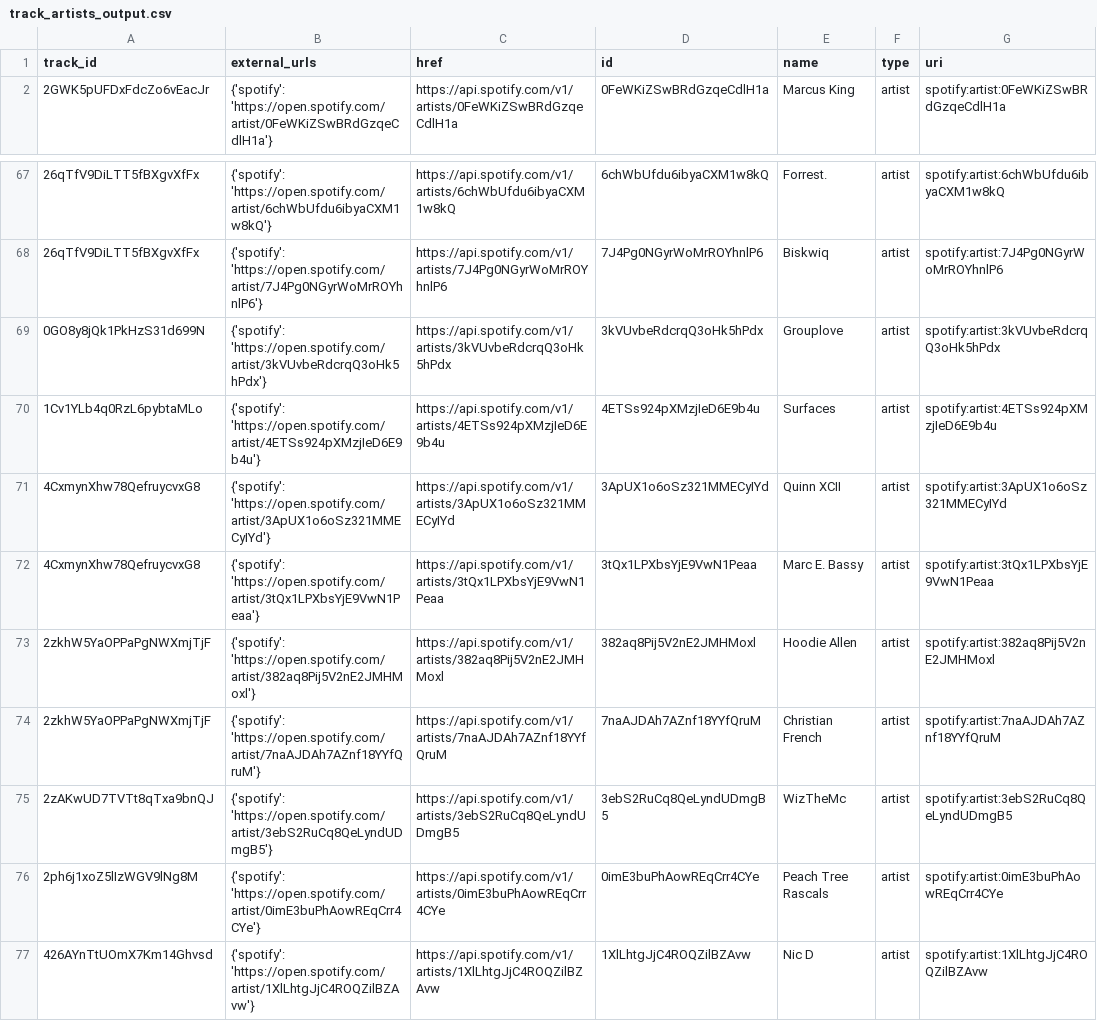
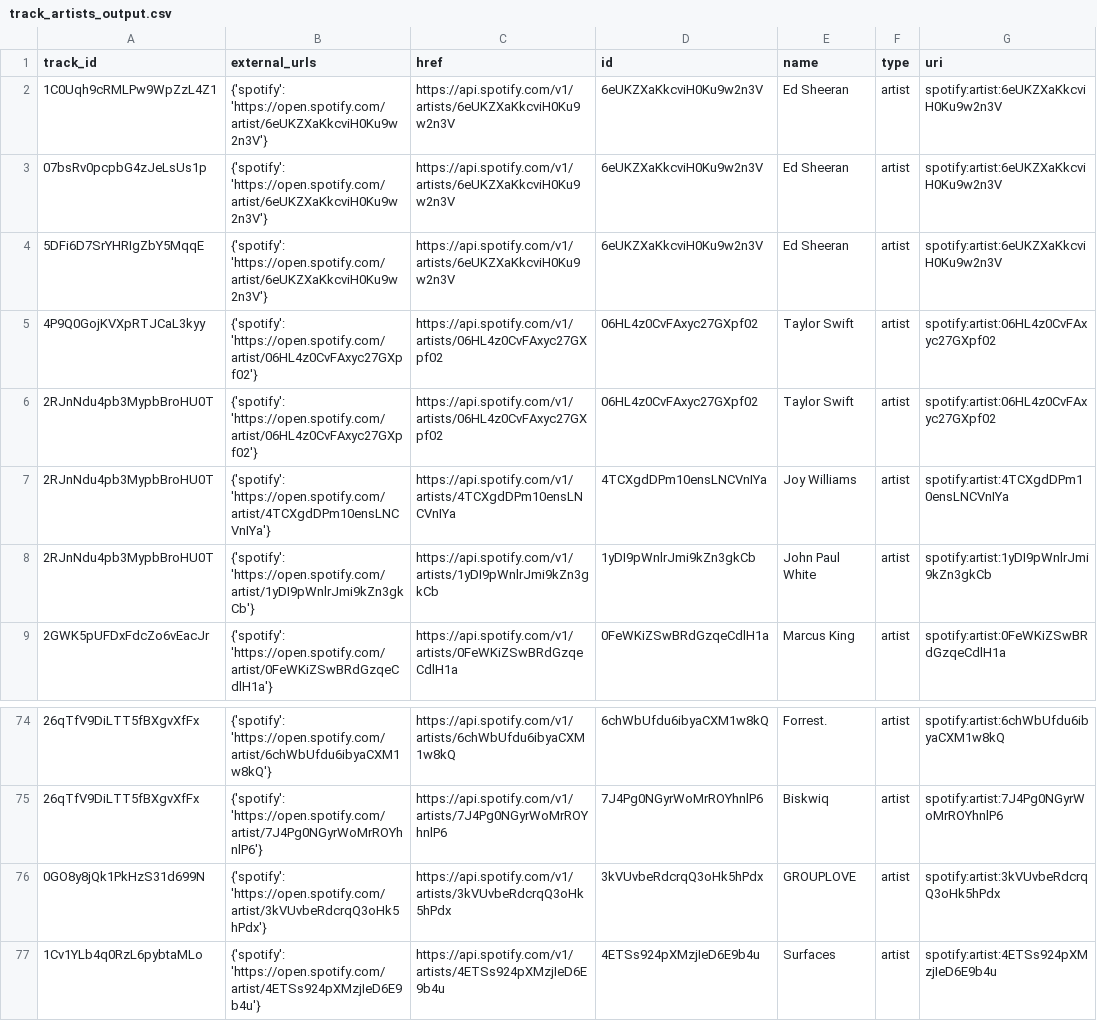
Before and after one commit to steven-rothstein/spotify-data-pull, a CSV file: data_out/track_artists_output.csv, drawn as a sheet; only a part is shown, gaps mark what is left out; the shorter side is filled out with more unchanged rows.

```diff
--- a/data_out/track_artists_output.csv
+++ b/data_out/track_artists_output.csv
@@ -1,2 +1,9 @@
 track_id,external_urls,href,id,name,type,uri
+1C0Uqh9cRMLPw9WpZzL4Z1,{'spotify': 'https://open.spotify.com/artist/6eUKZXaKkcviH0Ku9w2n3V'},https://api.spotify.com/v1/artists/6eUKZXaKkcviH0Ku9w2n3V,6eUKZXaKkcviH0Ku9w2n3V,Ed Sheeran,artist,spotify:artist:6eUKZXaKkcviH0Ku9w2n3V
+07bsRv0pcpbG4zJeLsUs1p,{'spotify': 'https://open.spotify.com/artist/6eUKZXaKkcviH0Ku9w2n3V'},https://api.spotify.com/v1/artists/6eUKZXaKkcviH0Ku9w2n3V,6eUKZXaKkcviH0Ku9w2n3V,Ed Sheeran,artist,spotify:artist:6eUKZXaKkcviH0Ku9w2n3V
+5DFi6D7SrYHRIgZbY5MqqE,{'spotify': 'https://open.spotify.com/artist/6eUKZXaKkcviH0Ku9w2n3V'},https://api.spotify.com/v1/artists/6eUKZXaKkcviH0Ku9w2n3V,6eUKZXaKkcviH0Ku9w2n3V,Ed Sheeran,artist,spotify:artist:6eUKZXaKkcviH0Ku9w2n3V
+4P9Q0GojKVXpRTJCaL3kyy,{'spotify': 'https://open.spotify.com/artist/06HL4z0CvFAxyc27GXpf02'},https://api.spotify.com/v1/artists/06HL4z0CvFAxyc27GXpf02,06HL4z0CvFAxyc27GXpf02,Taylor Swift,artist,spotify:artist:06HL4z0CvFAxyc27GXpf02
+2RJnNdu4pb3MypbBroHU0T,{'spotify': 'https://open.spotify.com/artist/06HL4z0CvFAxyc27GXpf02'},https://api.spotify.com/v1/artists/06HL4z0CvFAxyc27GXpf02,06HL4z0CvFAxyc27GXpf02,Taylor Swift,artist,spotify:artist:06HL4z0CvFAxyc27GXpf02
+2RJnNdu4pb3MypbBroHU0T,{'spotify': 'https://open.spotify.com/artist/4TCXgdDPm10ensLNCVnIYa'},https://api.spotify.com/v1/artists/4TCXgdDPm10ensLNCVnIYa,4TCXgdDPm10ensLNCVnIYa,Joy Williams,artist,spotify:artist:4TCXgdDPm10ensLNCVnIYa
+2RJnNdu4pb3MypbBroHU0T,{'spotify': 'https://open.spotify.com/artist/1yDI9pWnlrJmi9kZn3gkCb'},https://api.spotify.com/v1/artists/1yDI9pWnlrJmi9kZn3gkCb,1yDI9pWnlrJmi9kZn3gkCb,John Paul White,artist,spotify:artist:1yDI9pWnlrJmi9kZn3gkCb
 2GWK5pUFDxFdcZo6vEacJr,{'spotify': 'https://open.spotify.com/artist/0FeWKiZSwBRdGzqeCdlH1a'},https://api.spotify.com/v1/artists/0FeWKiZSwBRdGzqeCdlH1a,0FeWKiZSwBRdGzqeCdlH1a,Marcus King,artist,spotify:artist:0FeWKiZSwBRdGzqeCdlH1a
@@ -68,3 +75,3 @@ track_id,external_urls,href,id,name,type,uri
 26qTfV9DiLTT5fBXgvXfFx,{'spotify': 'https://open.spotify.com/artist/7J4Pg0NGyrWoMrROYhnlP6'},https://api.spotify.com/v1/artists/7J4Pg0NGyrWoMrROYhnlP6,7J4Pg0NGyrWoMrROYhnlP6,Biskwiq,artist,spotify:artist:7J4Pg0NGyrWoMrROYhnlP6
-0GO8y8jQk1PkHzS31d699N,{'spotify': 'https://open.spotify.com/artist/3kVUvbeRdcrqQ3oHk5hPdx'},https://api.spotify.com/v1/artists/3kVUvbeRdcrqQ3oHk5hPdx,3kVUvbeRdcrqQ3oHk5hPdx,Grouplove,artist,spotify:artist:3kVUvbeRdcrqQ3oHk5hPdx
+0GO8y8jQk1PkHzS31d699N,{'spotify': 'https://open.spotify.com/artist/3kVUvbeRdcrqQ3oHk5hPdx'},https://api.spotify.com/v1/artists/3kVUvbeRdcrqQ3oHk5hPdx,3kVUvbeRdcrqQ3oHk5hPdx,GROUPLOVE,artist,spotify:artist:3kVUvbeRdcrqQ3oHk5hPdx
 1Cv1YLb4q0RzL6pybtaMLo,{'spotify': 'https://open.spotify.com/artist/4ETSs924pXMzjIeD6E9b4u'},https://api.spotify.com/v1/artists/4ETSs924pXMzjIeD6E9b4u,4ETSs924pXMzjIeD6E9b4u,Surfaces,artist,spotify:artist:4ETSs924pXMzjIeD6E9b4u
```
Also changed, not shown: data_out/num_tracks_per_artist_month_pivot_output.csv, 11 other files.
